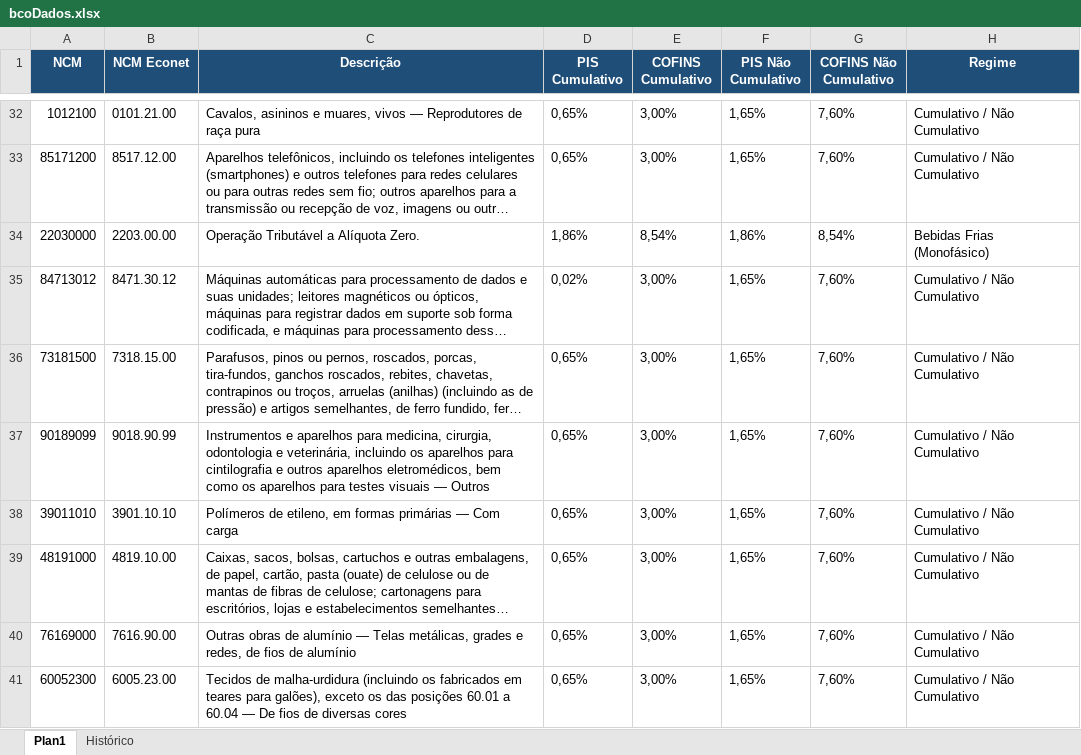
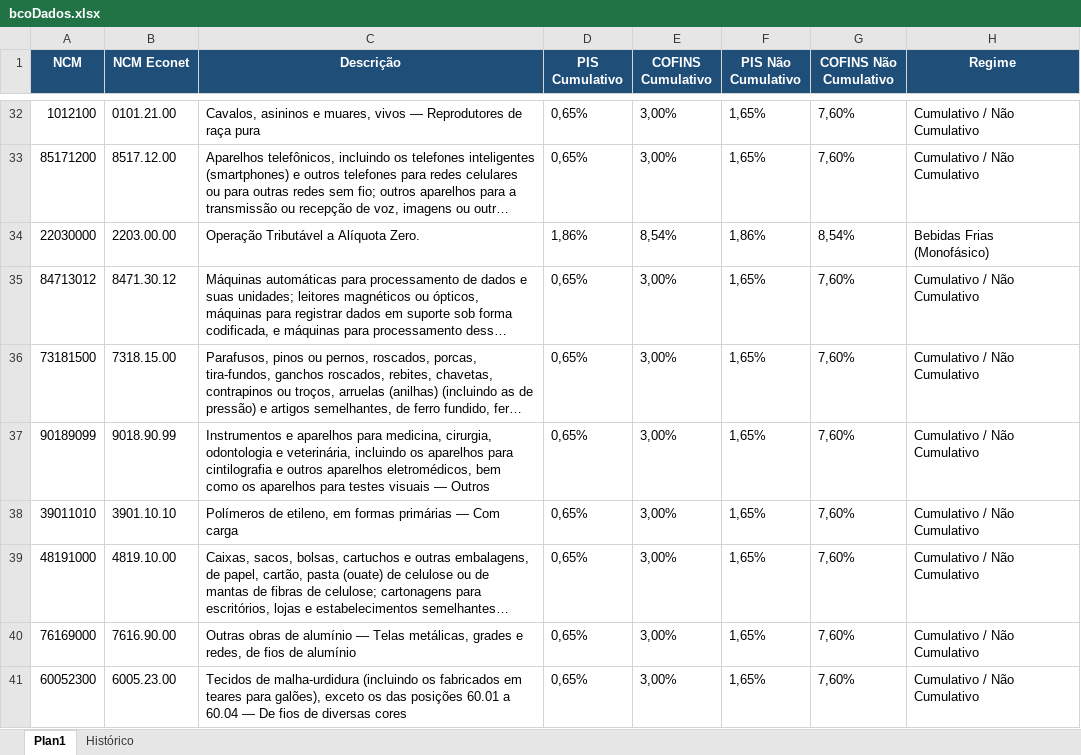
Before and after one commit to inminds/msa-rct, an Excel workbook: bcoDados.xlsx, sheet Plan1, drawn as a sheet; only a part is shown, gaps mark what is left out; long unchanged cells end in …; values as stored, in another font and other column widths than the file's, no borders; the diff names each change by its address in the sheet, - before the commit and + after, or states it on an @@ line.

```diff
--- a/bcoDados.xlsx (sheet Plan1)
+++ b/bcoDados.xlsx (sheet Plan1)
-D35 (PIS Cumulativo): 0,02%
+D35 (PIS Cumulativo): 0,65%
```
Also changed, not shown: sheet Histórico, 3 other files.
